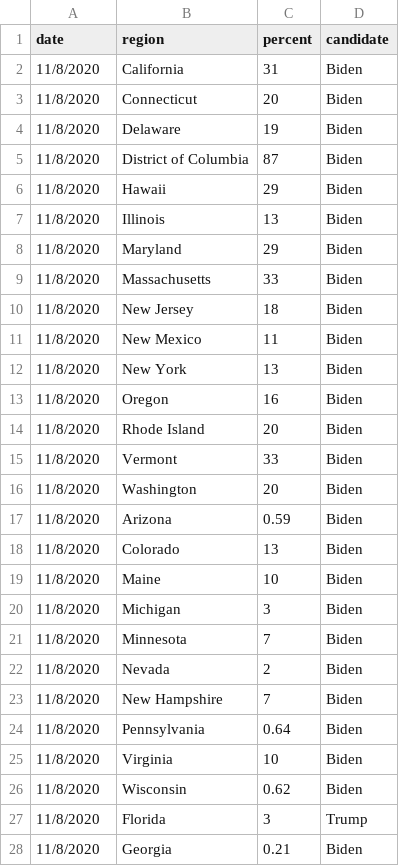
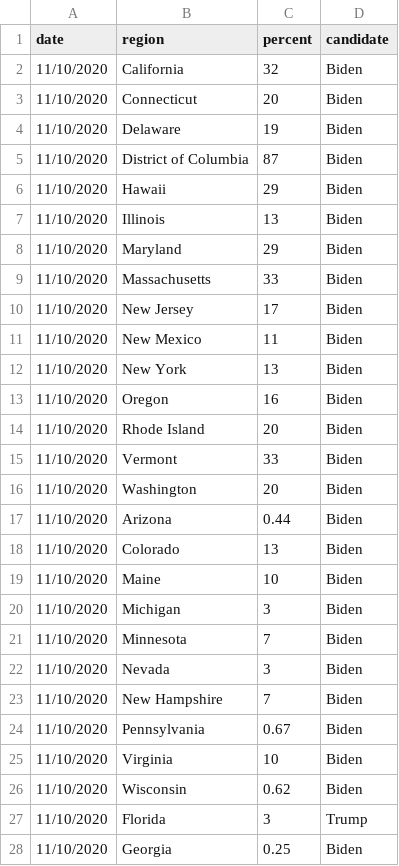
Before and after one commit to jacksonjude/USA-Election-Map, a CSV file: csv-sources/nyt-2020-president-results.csv, drawn as a sheet; only a part is shown; the diff covers the shown part only.

Commit message:
Updated nyt 2020 results csv (11.10.2020)

```diff
--- a/csv-sources/nyt-2020-president-results.csv
+++ b/csv-sources/nyt-2020-president-results.csv
@@ -1,28 +1,28 @@
 date,region,percent,candidate
-11/8/2020,California,31,Biden
-11/8/2020,Connecticut,20,Biden
-11/8/2020,Delaware,19,Biden
-11/8/2020,District of Columbia,87,Biden
-11/8/2020,Hawaii,29,Biden
-11/8/2020,Illinois,13,Biden
-11/8/2020,Maryland,29,Biden
-11/8/2020,Massachusetts,33,Biden
-11/8/2020,New Jersey,18,Biden
-11/8/2020,New Mexico,11,Biden
-11/8/2020,New York,13,Biden
-11/8/2020,Oregon,16,Biden
-11/8/2020,Rhode Island,20,Biden
-11/8/2020,Vermont,33,Biden
-11/8/2020,Washington,20,Biden
-11/8/2020,Arizona,0.59,Biden
-11/8/2020,Colorado,13,Biden
-11/8/2020,Maine,10,Biden
-11/8/2020,Michigan,3,Biden
-11/8/2020,Minnesota,7,Biden
-11/8/2020,Nevada,2,Biden
-11/8/2020,New Hampshire,7,Biden
-11/8/2020,Pennsylvania,0.64,Biden
-11/8/2020,Virginia,10,Biden
-11/8/2020,Wisconsin,0.62,Biden
-11/8/2020,Florida,3,Trump
-11/8/2020,Georgia,0.21,Biden
+11/10/2020,California,32,Biden
+11/10/2020,Connecticut,20,Biden
+11/10/2020,Delaware,19,Biden
+11/10/2020,District of Columbia,87,Biden
+11/10/2020,Hawaii,29,Biden
+11/10/2020,Illinois,13,Biden
+11/10/2020,Maryland,29,Biden
+11/10/2020,Massachusetts,33,Biden
+11/10/2020,New Jersey,17,Biden
+11/10/2020,New Mexico,11,Biden
+11/10/2020,New York,13,Biden
+11/10/2020,Oregon,16,Biden
+11/10/2020,Rhode Island,20,Biden
+11/10/2020,Vermont,33,Biden
+11/10/2020,Washington,20,Biden
+11/10/2020,Arizona,0.44,Biden
+11/10/2020,Colorado,13,Biden
+11/10/2020,Maine,10,Biden
+11/10/2020,Michigan,3,Biden
+11/10/2020,Minnesota,7,Biden
+11/10/2020,Nevada,3,Biden
+11/10/2020,New Hampshire,7,Biden
+11/10/2020,Pennsylvania,0.67,Biden
+11/10/2020,Virginia,10,Biden
+11/10/2020,Wisconsin,0.62,Biden
+11/10/2020,Florida,3,Trump
+11/10/2020,Georgia,0.25,Biden
```
Also changed, not shown: 32 edited cells elsewhere in this file.
